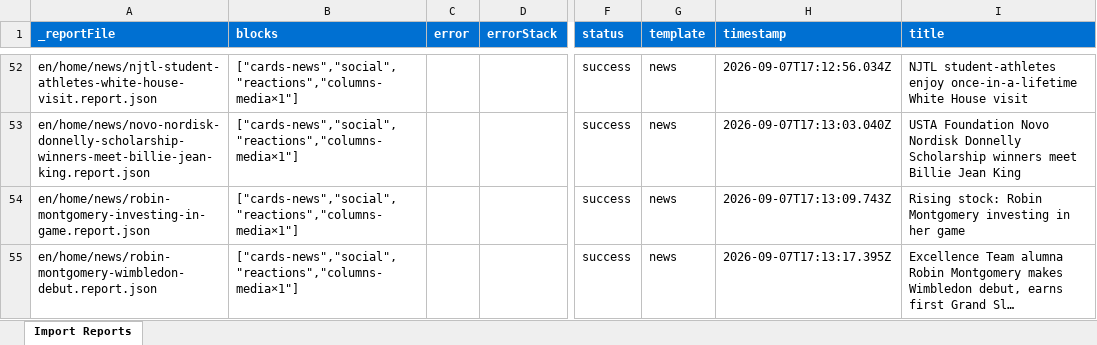
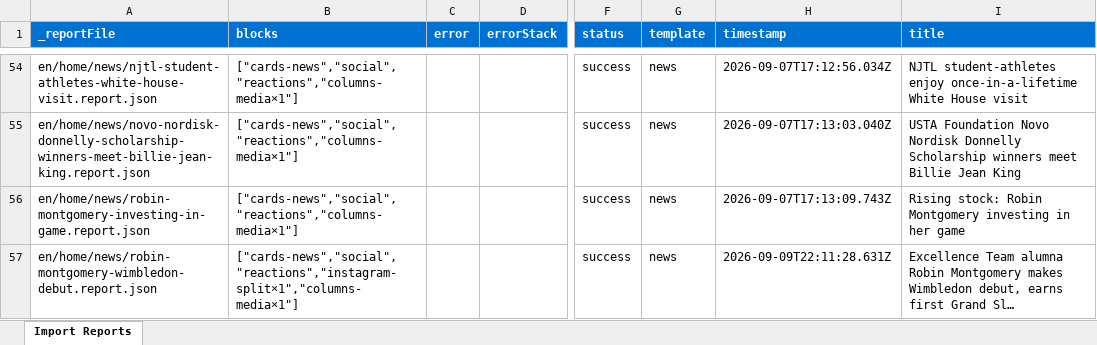
Before and after one commit to aemdemos/foundation-usta, an Excel workbook: tools/importer/reports/import-chris-evert-v1.report.xlsx, sheet Import Reports, drawn as a sheet; only a part is shown, gaps mark what is left out; long unchanged cells end in …; values as stored, in another font and other column widths than the file's, no borders; addresses are those after the commit; the diff covers the shown part only; the diff names each change by its address in the sheet, - before the commit and + after, or states it on an @@ line.

Commit message:
Add donate-embed, quote blocks, update importer
Automated migration updates generated by Experience Modernization Agent.

Changed files: 8

```diff
--- a/tools/importer/reports/import-chris-evert-v1.report.xlsx (sheet Import Reports)
+++ b/tools/importer/reports/import-chris-evert-v1.report.xlsx (sheet Import Reports)
-B57 (blocks): ["cards-news","social","reactions","columns-media×1"]
+B57 (blocks): ["cards-news","social","reactions","instagram-split×1","columns-media×1"]
-H57 (timestamp): 2026-09-07T17:13:17.395Z
+H57 (timestamp): 2026-09-09T22:11:28.631Z
```
Also changed, not shown: 2 added rows and 3 edited cells elsewhere in this sheet, 7 other files.
